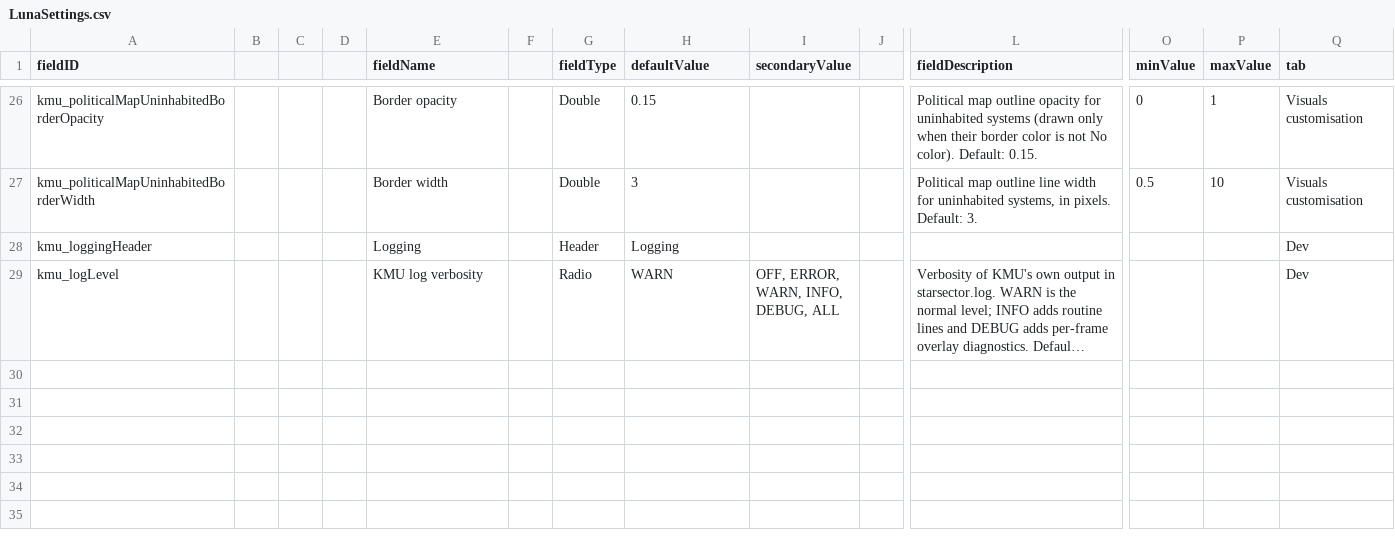
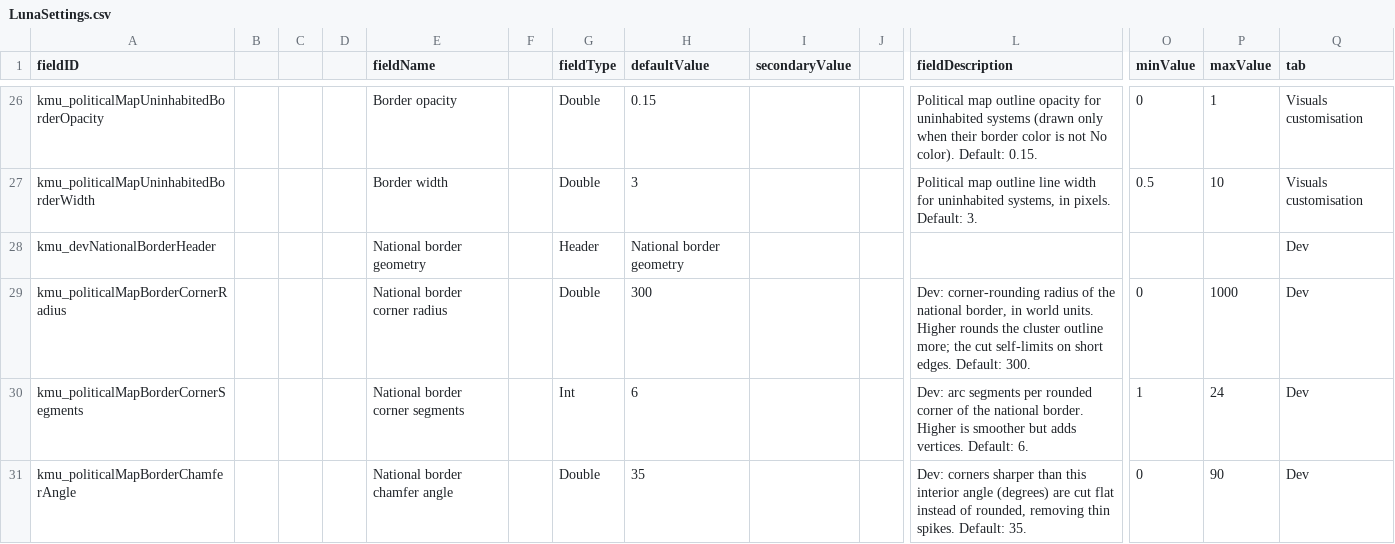
Before and after one commit to Klark-Morrigan/Starsector-Mod-KMU, a CSV file: data/config/LunaSettings.csv, drawn as a sheet; only a part is shown, gaps mark what is left out; the shorter side is filled out with more unchanged rows; long unchanged cells end in …; rows hold the shown columns only; the diff covers the shown part only; the diff names each change by its address in the sheet, - before the commit and + after, or states it on an @@ line.

Commit message:
feature: beautify cell cluster borders, listen to colony size events, refresh politics only in affected area

```diff
--- a/data/config/LunaSettings.csv
+++ b/data/config/LunaSettings.csv
+row 28: kmu_devNationalBorderHeader |  |  |  | National border geometry |  | Header | National border geometry |  |  |  |  |  | Dev
+row 29: kmu_politicalMapBorderCornerRadius |  |  |  | National border corner radius |  | Double | 300 |  |  | Dev: corner-rounding radius of the national border, in world units. Higher rounds the cluster outline more; the cut self-limits on short edges. Default: 300. | 0 | 1000 | Dev
+row 30: kmu_politicalMapBorderCornerSegments |  |  |  | National border corner segments |  | Int | 6 |  |  | Dev: arc segments per rounded corner of the national border. Higher is smoother but adds vertices. Default: 6. | 1 | 24 | Dev
+row 31: kmu_politicalMapBorderChamferAngle |  |  |  | National border chamfer angle |  | Double | 35 |  |  | Dev: corners sharper than this interior angle (degrees) are cut flat instead of rounded, removing thin spikes. Default: 35. | 0 | 90 | Dev
```
Also changed, not shown: 4 added rows elsewhere in this file, 18 other files.
